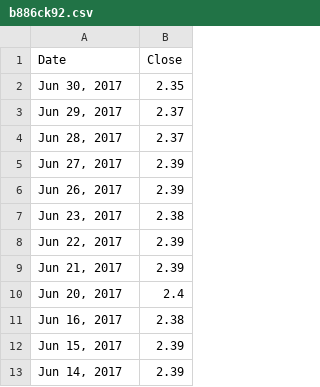
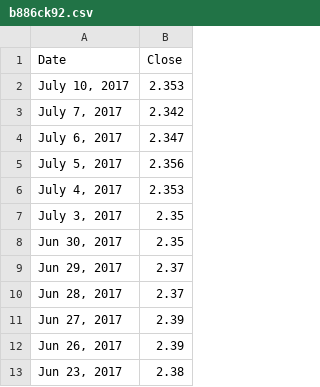
Before and after one commit to turbaevsky/finance, a CSV file: b886ck92.csv, drawn as a sheet; only a part is shown; the shorter side is filled out with more unchanged rows.

```diff
--- a/b886ck92.csv
+++ b/b886ck92.csv
@@ -1,2 +1,8 @@
 Date,Close
+"July 10, 2017",2.353
+"July 7, 2017",2.342
+"July 6, 2017",2.347
+"July 5, 2017",2.356
+"July 4, 2017",2.353
+"July 3, 2017",2.35
 "Jun 30, 2017",2.35
```
Also changed, not shown: 1 other file.
